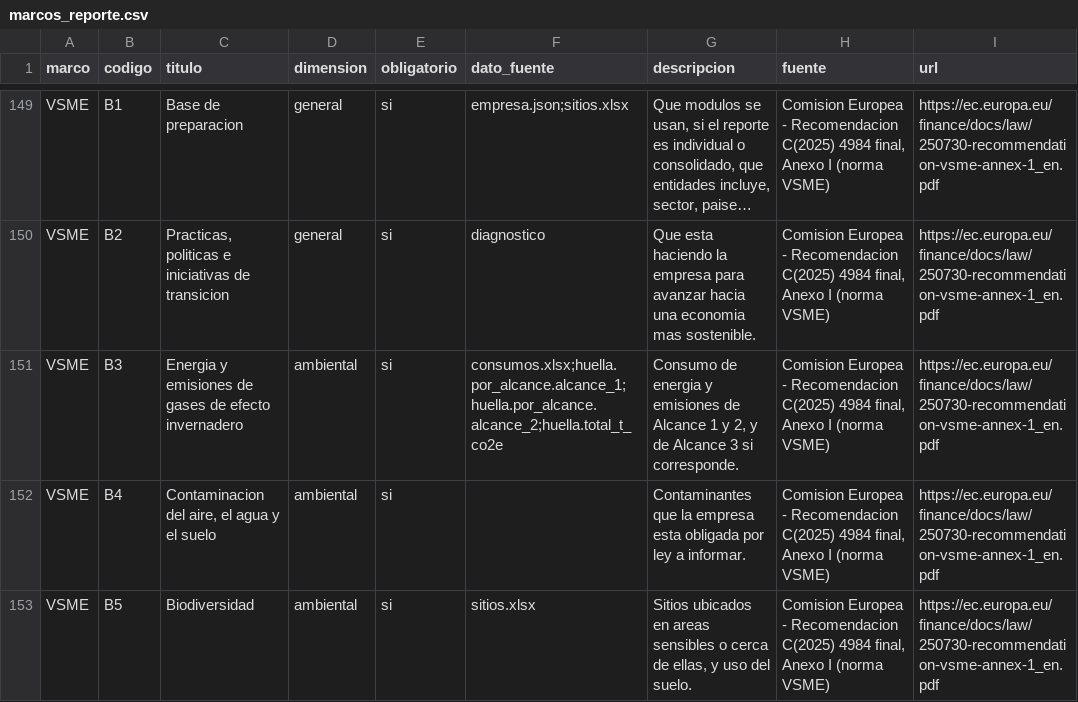
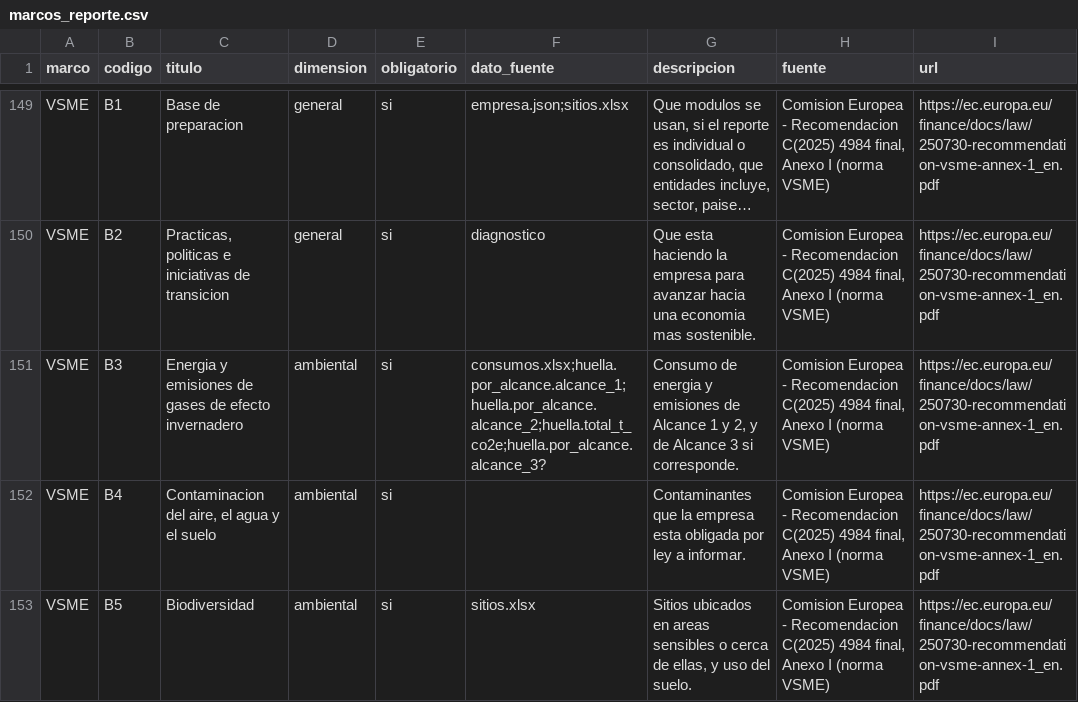
Before and after one commit to korredor07/agentes-esg, a CSV file: .claude/motor/datos/marcos_reporte.csv, drawn as a sheet; only a part is shown, gaps mark what is left out; long unchanged cells end in …; the diff covers the shown part only; the diff names each change by its address in the sheet, - before the commit and + after, or states it on an @@ line.

```diff
--- a/.claude/motor/datos/marcos_reporte.csv
+++ b/.claude/motor/datos/marcos_reporte.csv
-F151 (dato_fuente): consumos.xlsx;huella.por_alcance.alcance_1;huella.por_alcance.alcance_2;huella.total_t_co2e
+F151 (dato_fuente): consumos.xlsx;huella.por_alcance.alcance_1;huella.por_alcance.alcance_2;huella.total_t_co2e;huella.por_alcance.alcance_3?
```
Also changed, not shown: 4 edited cells elsewhere in this file, 6 other files.
